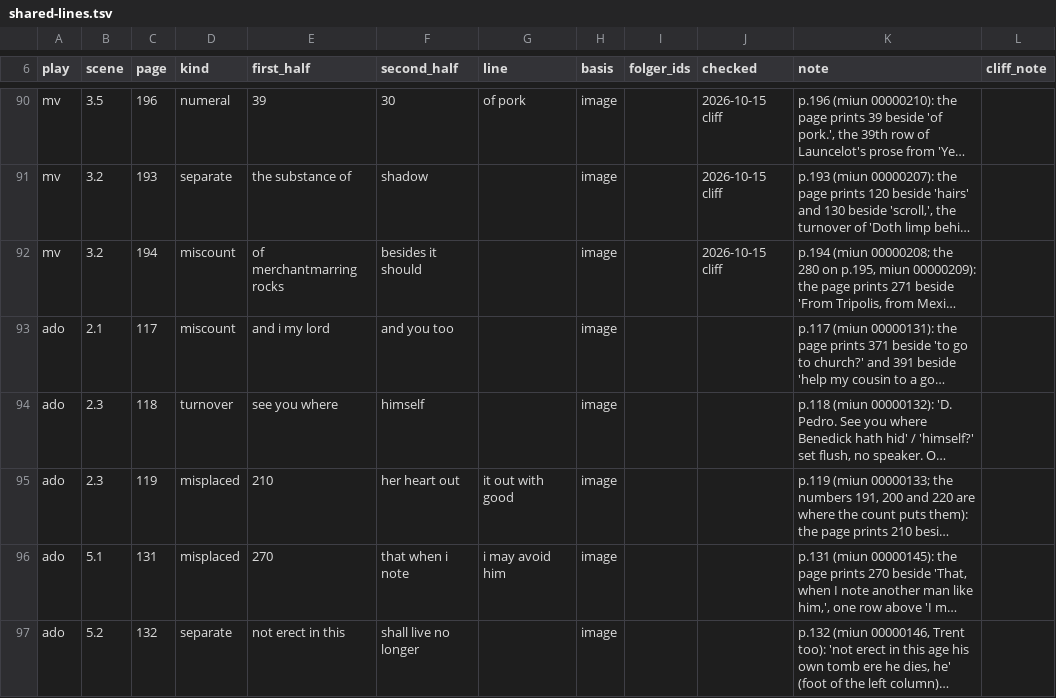
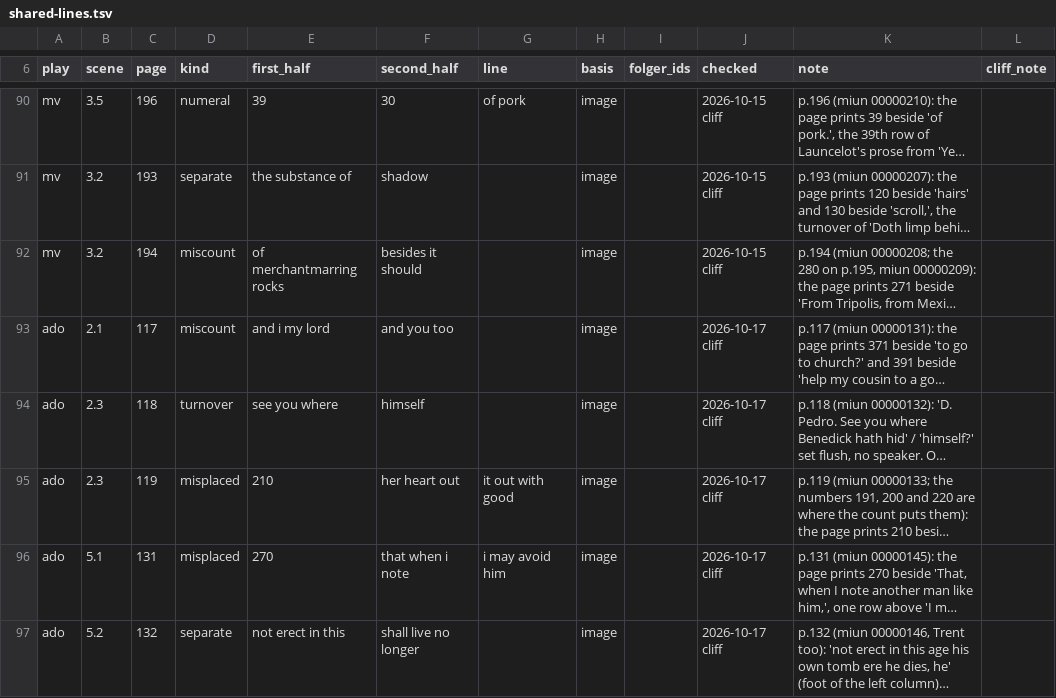
Before and after one commit to PerseusDLCode/corpus-tools, a TSV file: data/globe/shared-lines.tsv, drawn as a sheet; only a part is shown, gaps mark what is left out; long unchanged cells end in …; the diff names each change by its address in the sheet, - before the commit and + after, or states it on an @@ line.

```diff
--- a/data/globe/shared-lines.tsv
+++ b/data/globe/shared-lines.tsv
-J93:J97 (checked): (empty)
+J93:J97 (checked): 2026-10-17 cliff
```
